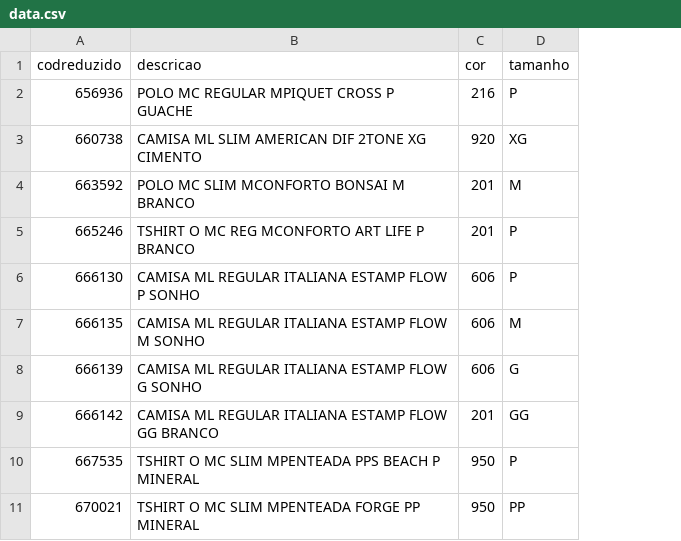
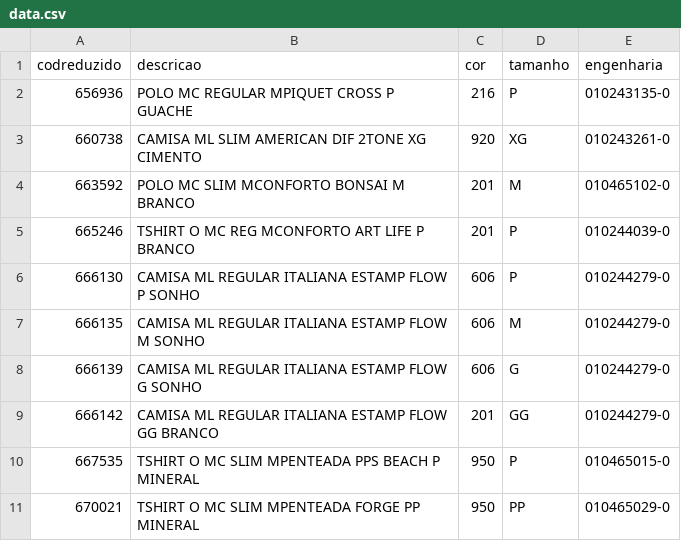
Before and after one commit to luis-fe/Automacao_WMS_InternoMPL, a CSV file: data.csv, drawn as a sheet; only a part is shown; the diff names each change by its address in the sheet, - before the commit and + after, or states it on an @@ line.

```diff
--- a/data.csv
+++ b/data.csv
+column E (engenharia), rows 2-11: 010243135-0 | 010243261-0 | 010465102-0 | 010244039-0 | 010244279-0 | 010244279-0 | 010244279-0 | 010244279-0 | 010465015-0 | 010465029-0
```
Also changed, not shown: 1 other file.
